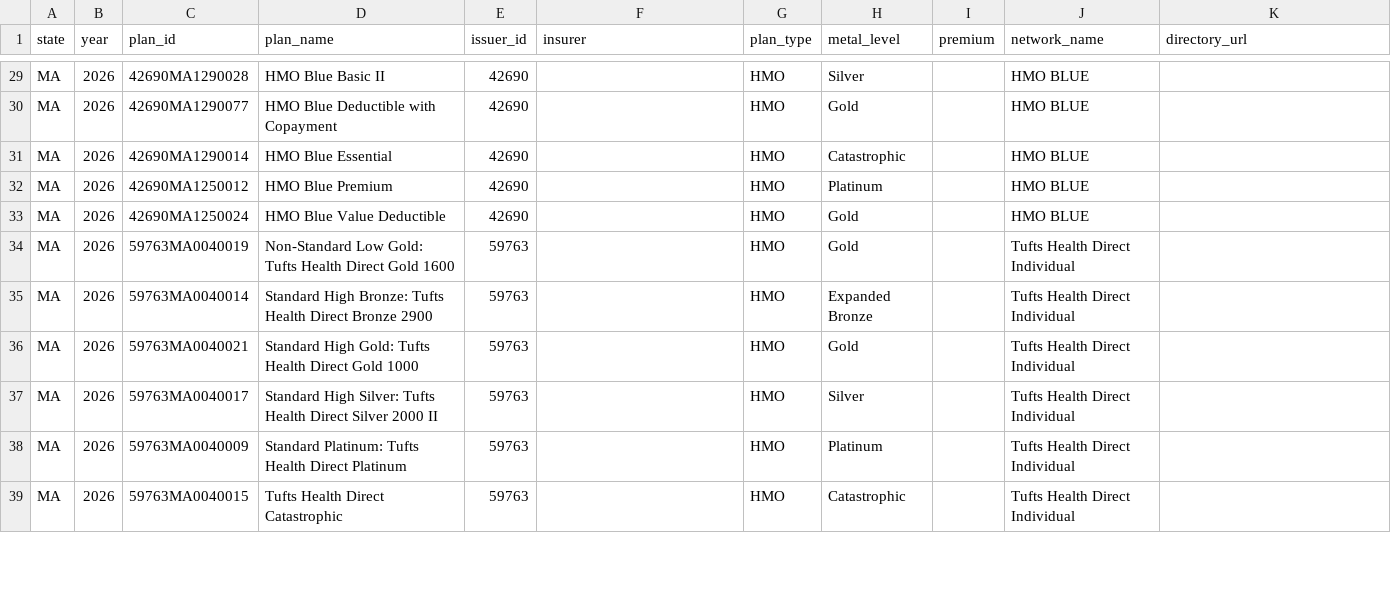
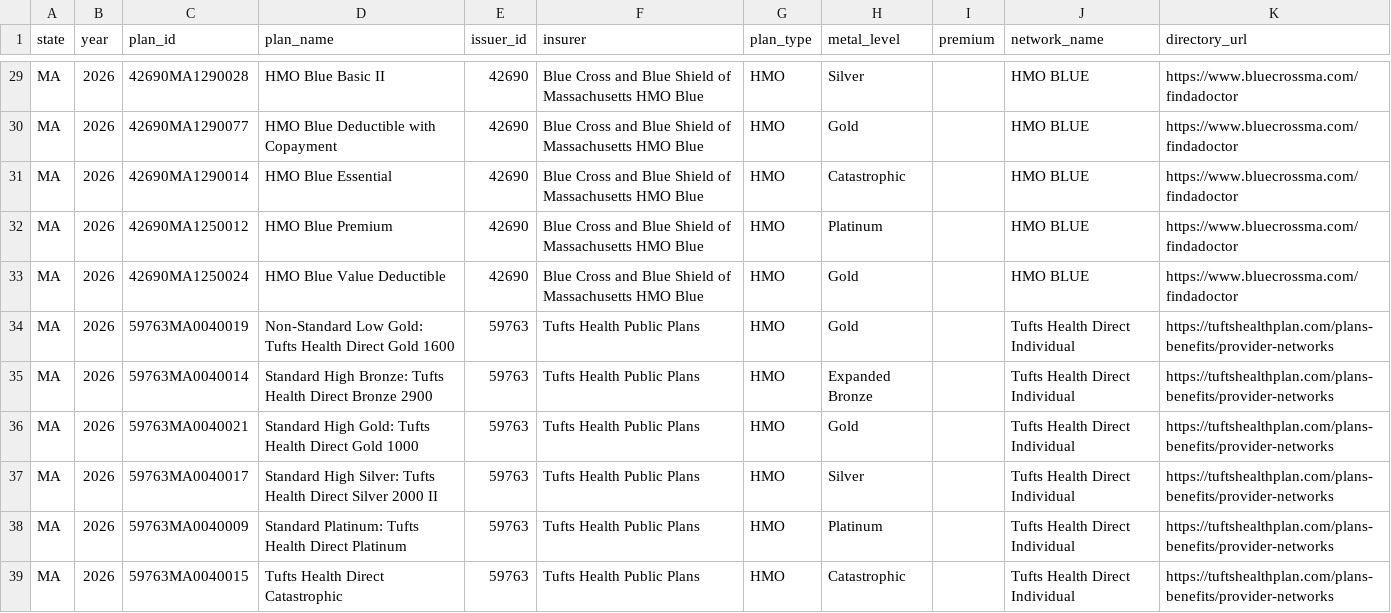
Before and after one commit to robcm07-max/Plan-and-Providers-Finder, a CSV file: Data/clean/plans.csv, drawn as a sheet; only a part is shown, gaps mark what is left out; the diff covers the shown part only; the diff names each change by its address in the sheet, - before the commit and + after, or states it on an @@ line.

Commit message:
Add insurer names and provider directory links to MA plans

```diff
--- a/Data/clean/plans.csv
+++ b/Data/clean/plans.csv
-F29:F33 (insurer): (empty)
+F29:F33 (insurer): Blue Cross and Blue Shield of Massachusetts HMO Blue
-K29:K33 (directory_url): (empty)
+K29:K33 (directory_url): https://www.bluecrossma.com/findadoctor
-F34:F39 (insurer): (empty)
+F34:F39 (insurer): Tufts Health Public Plans
-K34:K39 (directory_url): (empty)
+K34:K39 (directory_url): https://tuftshealthplan.com/plans-benefits/provider-networks
```
Also changed, not shown: 74 edited cells elsewhere in this file, 1 other file.
